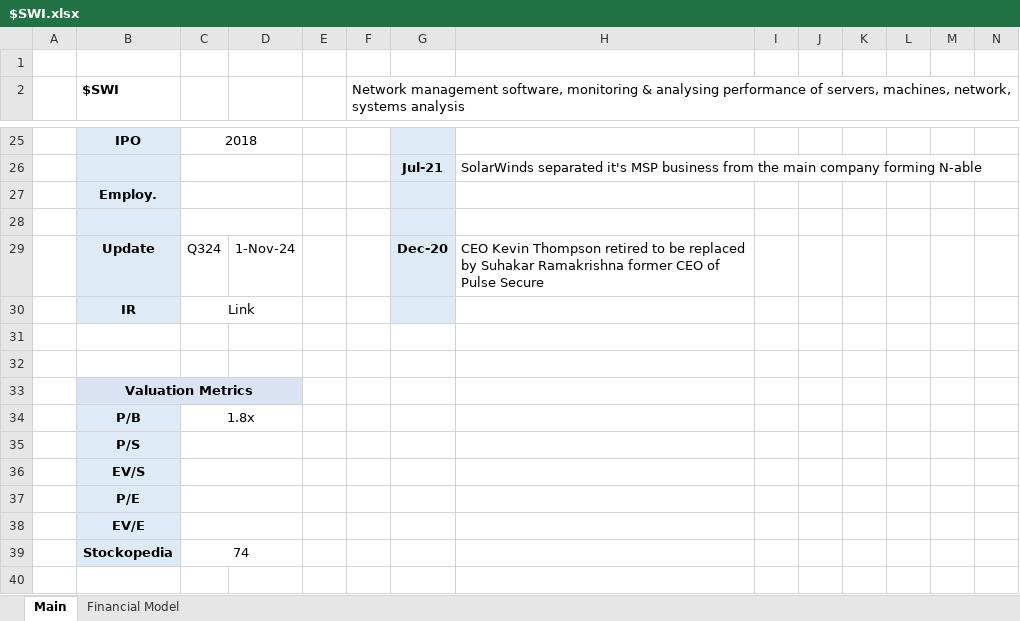
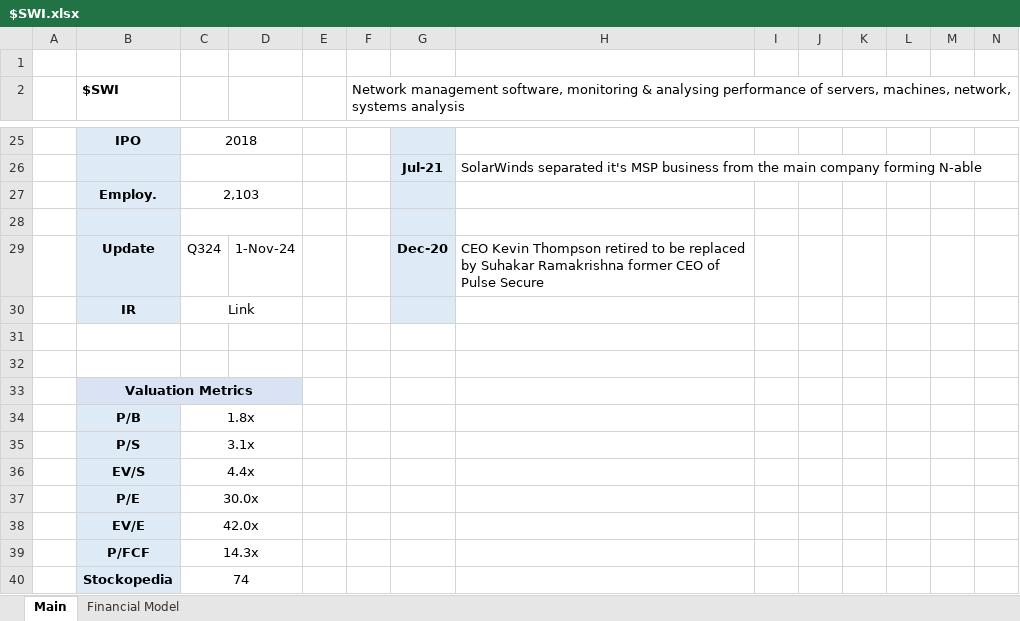
Before and after one commit to Charlie-Hill/Financial-Models, an Excel workbook: $SWI.xlsx, sheet Main, drawn as a sheet; only a part is shown, gaps mark what is left out; values as stored, in another font and other column widths than the file's, no borders; charts and pictures not drawn; rows hold the shown columns only; the diff names each change by its address in the sheet, - before the commit and + after, or states it on an @@ line.

```diff
--- a/$SWI.xlsx (sheet Main)
+++ b/$SWI.xlsx (sheet Main)
-C27: (empty)
+C27: 2,103
-C35: (empty)
+C35: 3.1x
-C36: (empty)
+C36: 4.4x
-C37: (empty)
+C37: 30.0x
-C38: (empty)
+C38: 42.0x
+row 39:  | P/FCF | 14.3x
```
Also changed, not shown: sheet Financial Model, formulas that keep their value, Overview - Tech.xlsx.
